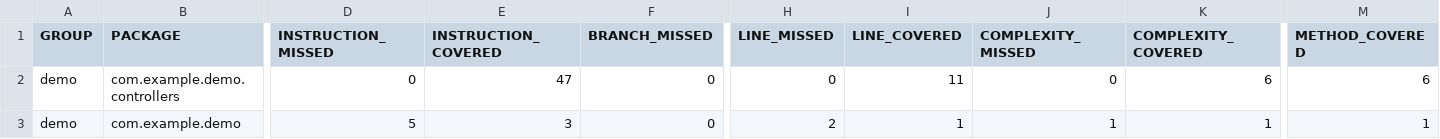
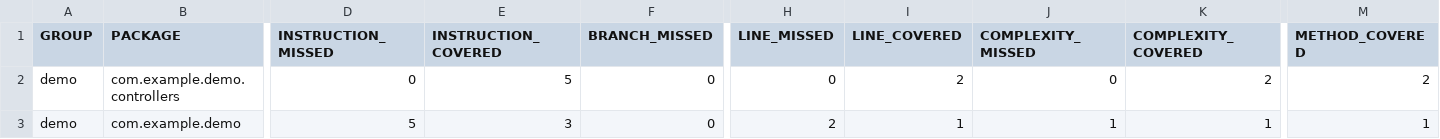
Before and after one commit to ingenierIa-y-calidad-de-software-taller/Taller-Demo-CICD, a CSV file: ci-taller-demo/target/site/jacoco/jacoco.csv, drawn as a sheet; only a part is shown, gaps mark what is left out; the diff names each change by its address in the sheet, - before the commit and + after, or states it on an @@ line.

```diff
--- a/ci-taller-demo/target/site/jacoco/jacoco.csv
+++ b/ci-taller-demo/target/site/jacoco/jacoco.csv
-E2 (INSTRUCTION_COVERED): 47
+E2 (INSTRUCTION_COVERED): 5
-I2 (LINE_COVERED): 11
+I2 (LINE_COVERED): 2
-K2 (COMPLEXITY_COVERED): 6
+K2 (COMPLEXITY_COVERED): 2
-M2 (METHOD_COVERED): 6
+M2 (METHOD_COVERED): 2
```
Also changed, not shown: 21 other files.
